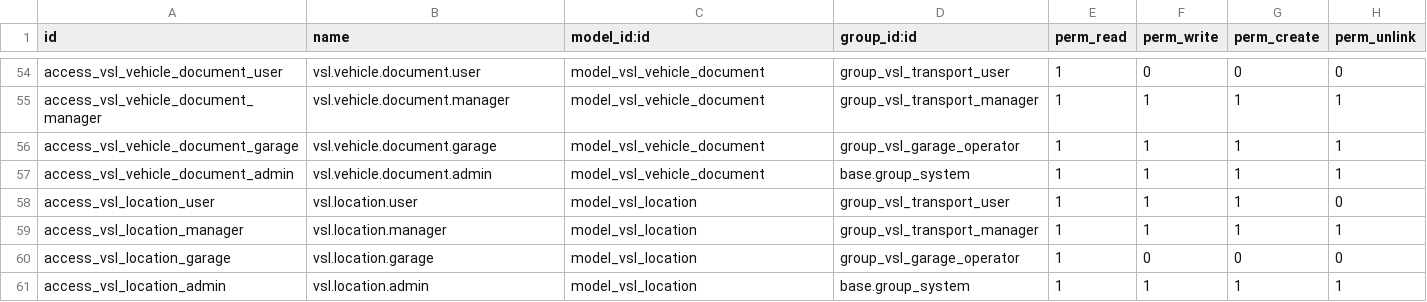
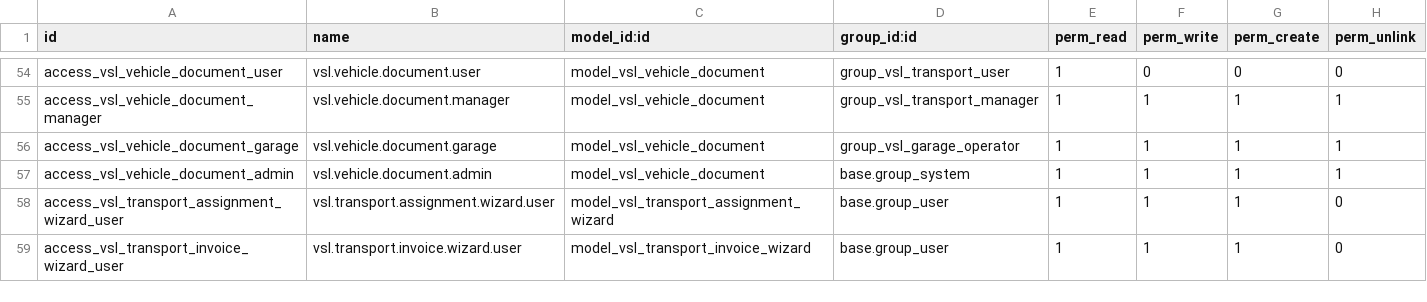
Before and after one commit to volkantasci/vsl-tms-odoo, a CSV file: vsl_transport/security/ir.model.access.csv, drawn as a sheet; only a part is shown, gaps mark what is left out.

Commit message:
vsl_transport: Significant improvements and refactoring
- Add customer_order_ref field for tracking customer order numbers
- Remove vsl.location model and related code (replaced with res.partner addresses)
- Add product_id field to stop lines for product selection
- Implement single assignment wizard (replaces multiple assignment rows)
- Add Pozisyon Bilgileri button and wizard for driver/vehicle assignment
- Add loading/unloading location computed fields to transport order
- Add invoice wizard with re-invoice capability
- Add controller for /sevkiyatlar URL routing
- Update partner domain filters to show only top-level companies
- Add access rules for wizard models
- Update UI to show only current step button in header
- Fix sequence generation for transport orders

```diff
--- a/vsl_transport/security/ir.model.access.csv
+++ b/vsl_transport/security/ir.model.access.csv
@@ -57,5 +57,3 @@ access_vsl_vehicle_document_garage,vsl.vehicle.document.garage,model_vsl_vehicle
 access_vsl_vehicle_document_admin,vsl.vehicle.document.admin,model_vsl_vehicle_document,base.group_system,1,1,1,1
-access_vsl_location_user,vsl.location.user,model_vsl_location,group_vsl_transport_user,1,1,1,0
-access_vsl_location_manager,vsl.location.manager,model_vsl_location,group_vsl_transport_manager,1,1,1,1
-access_vsl_location_garage,vsl.location.garage,model_vsl_location,group_vsl_garage_operator,1,0,0,0
-access_vsl_location_admin,vsl.location.admin,model_vsl_location,base.group_system,1,1,1,1
+access_vsl_transport_assignment_wizard_user,vsl.transport.assignment.wizard.user,model_vsl_transport_assignment_wizard,base.group_user,1,1,1,0
+access_vsl_transport_invoice_wizard_user,vsl.transport.invoice.wizard.user,model_vsl_transport_invoice_wizard,base.group_user,1,1,1,0
```
Also changed, not shown: 23 other files.
